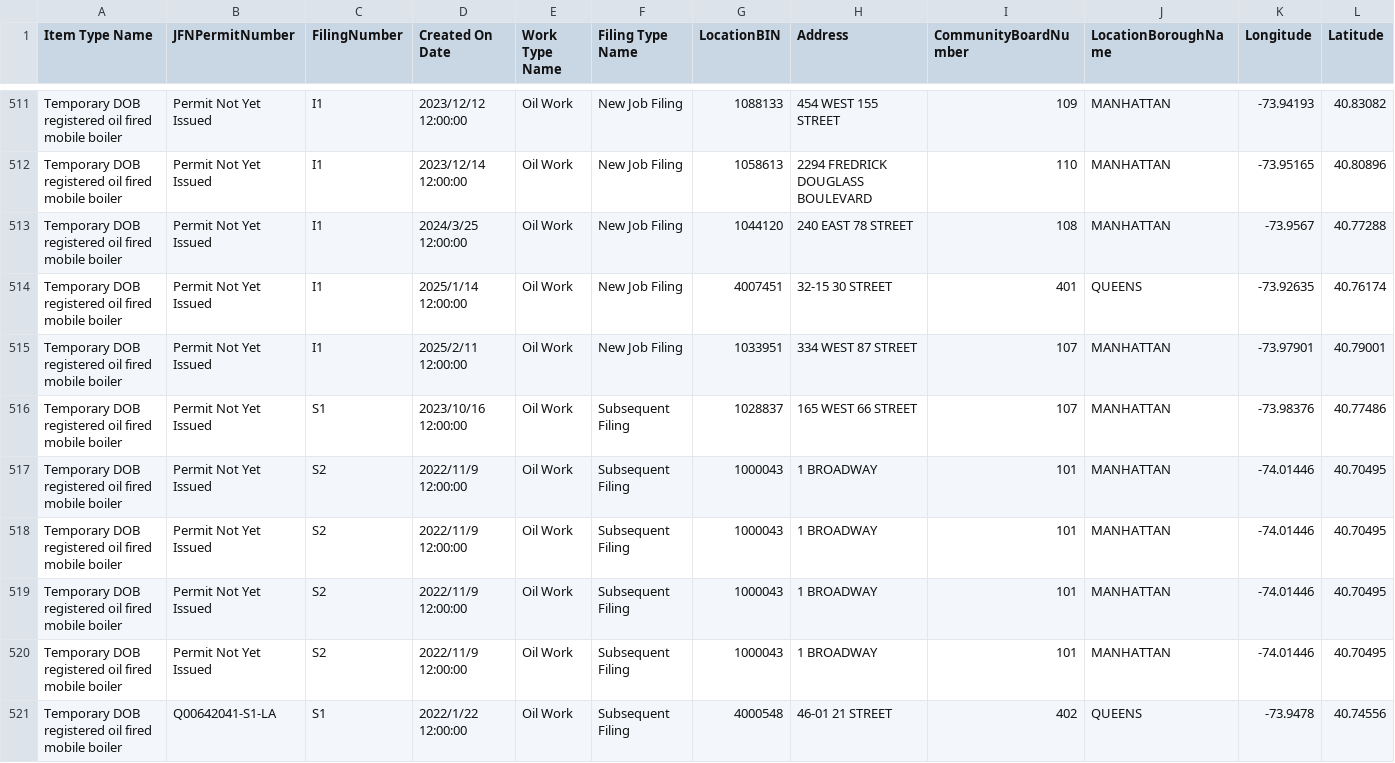
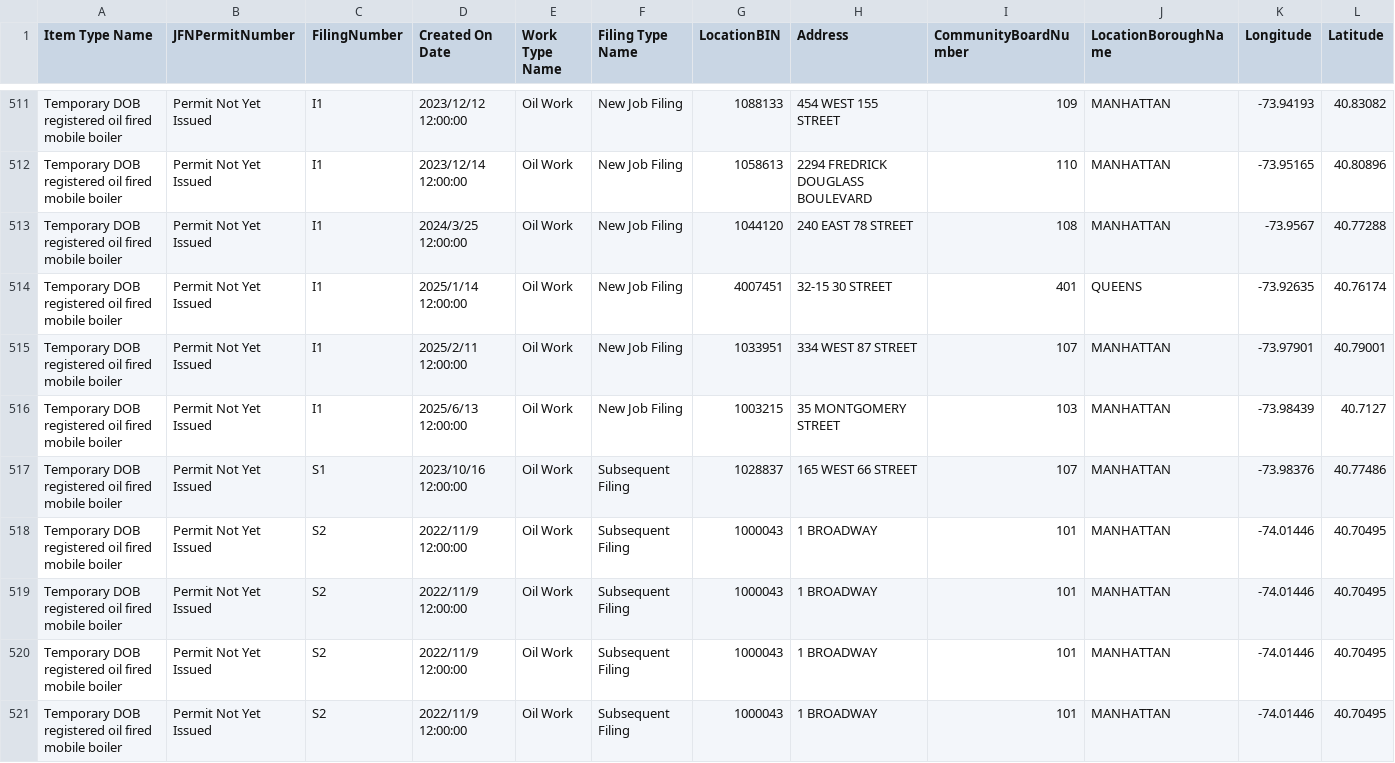
Before and after one commit to NYCDOB/Mobile_Boilers, a CSV file: data/laaMobileBoiler.csv, drawn as a sheet; only a part is shown, gaps mark what is left out; the shorter side is filled out with more unchanged rows; rows hold the shown columns only; the diff names each change by its address in the sheet, - before the commit and + after, or states it on an @@ line.

```diff
--- a/data/laaMobileBoiler.csv
+++ b/data/laaMobileBoiler.csv
+row 516: Temporary DOB registered oil fired mobile boiler | Permit Not Yet Issued | I1 | 2025/6/13 12:00:00 | Oil Work | New Job Filing | 1003215 | 35 MONTGOMERY STREET | 103 | MANHATTAN | -73.98439 | 40.7127
```
Also changed, not shown: 1 other file.
